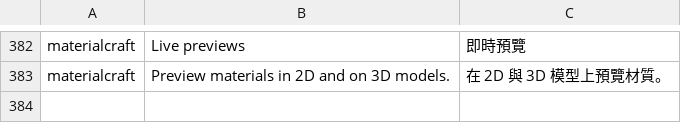
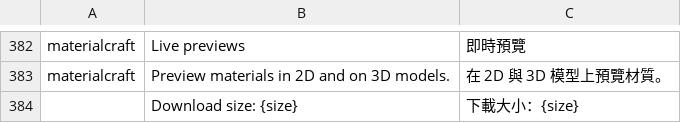
Before and after one commit to storytold/craft-launcher, a TSV file: crates/ui-egui/src/i18n/zh-TW.tsv, drawn as a sheet; only a part is shown, gaps mark what is left out; the diff names each change by its address in the sheet, - before the commit and + after, or states it on an @@ line.

Commit message:
Complete Traditional Chinese download-size label after refresh
Add the size lookup key to the newly complete Traditional Chinese catalog. Keep the {size} placeholder and all existing rows.

```diff
--- a/crates/ui-egui/src/i18n/zh-TW.tsv
+++ b/crates/ui-egui/src/i18n/zh-TW.tsv
+row 384:  | Download size: {size} | 下載大小：{size}
```
